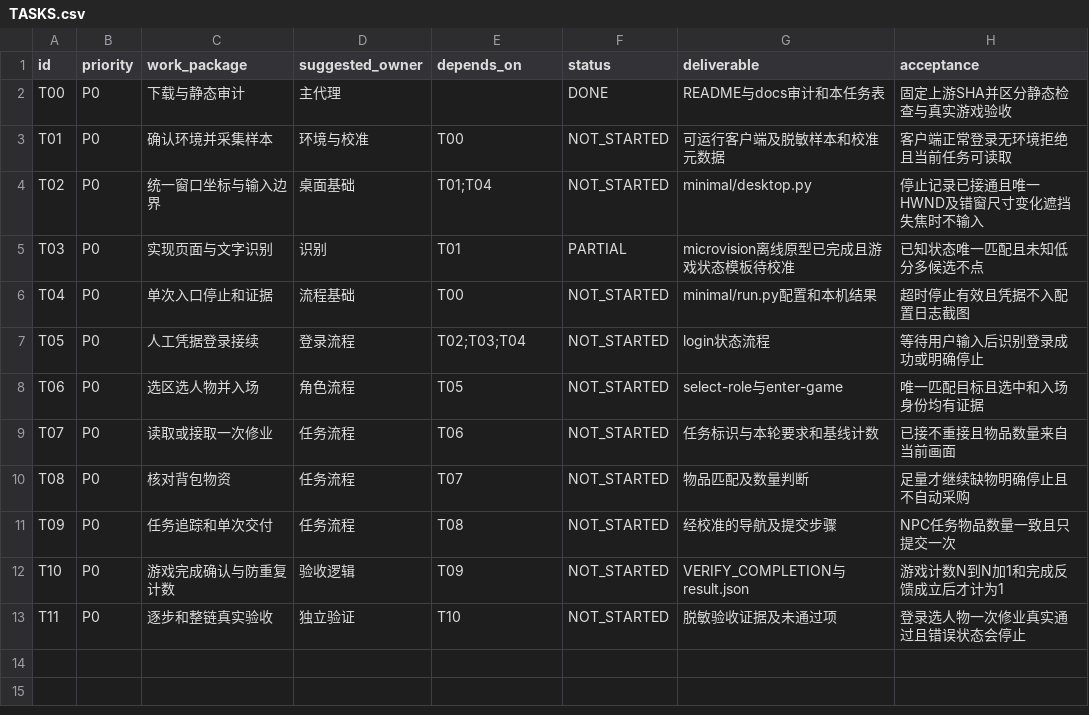
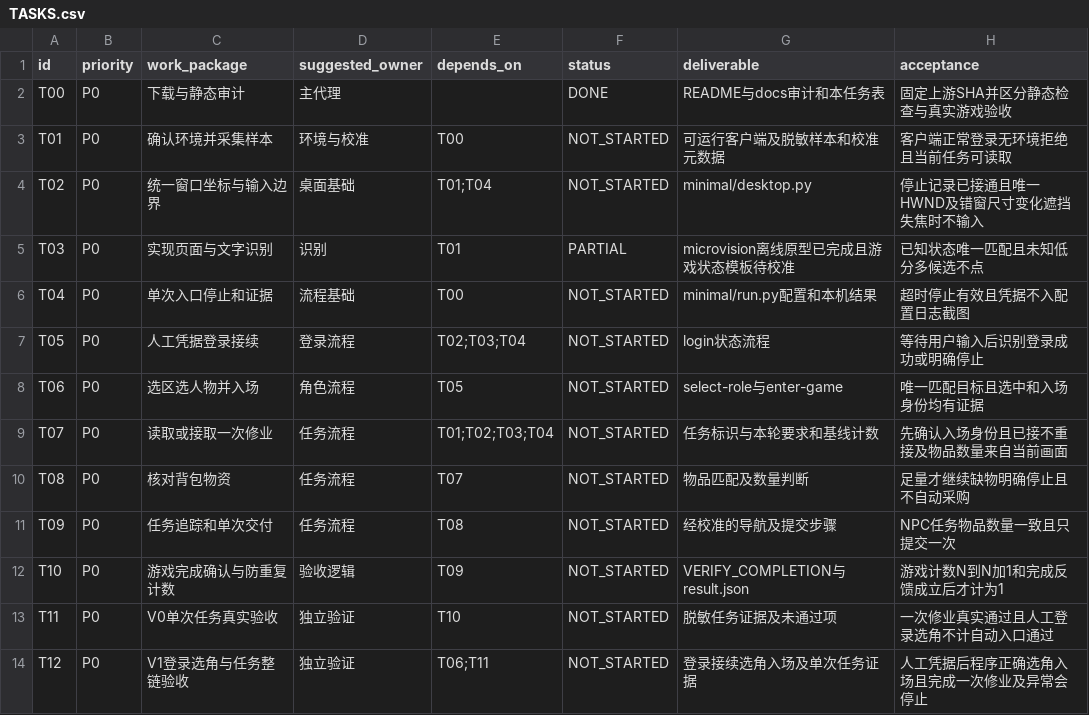
Before and after one commit to nzkres/htz-agent, a CSV file: TASKS.csv, drawn as a sheet.

```diff
--- a/TASKS.csv
+++ b/TASKS.csv
@@ -8,3 +8,3 @@ T05,P0,人工凭据登录接续,登录流程,T02;T03;T04,NOT_STARTED,login状态
 T06,P0,选区选人物并入场,角色流程,T05,NOT_STARTED,select-role与enter-game,唯一匹配目标且选中和入场身份均有证据
-T07,P0,读取或接取一次修业,任务流程,T06,NOT_STARTED,任务标识与本轮要求和基线计数,已接不重接且物品数量来自当前画面
+T07,P0,读取或接取一次修业,任务流程,T01;T02;T03;T04,NOT_STARTED,任务标识与本轮要求和基线计数,先确认入场身份且已接不重接及物品数量来自当前画面
 T08,P0,核对背包物资,任务流程,T07,NOT_STARTED,物品匹配及数量判断,足量才继续缺物明确停止且不自动采购
@@ -12,2 +12,3 @@ T09,P0,任务追踪和单次交付,任务流程,T08,NOT_STARTED,经校准的导
 T10,P0,游戏完成确认与防重复计数,验收逻辑,T09,NOT_STARTED,VERIFY_COMPLETION与result.json,游戏计数N到N加1和完成反馈成立后才计为1
-T11,P0,逐步和整链真实验收,独立验证,T10,NOT_STARTED,脱敏验收证据及未通过项,登录选人物一次修业真实通过且错误状态会停止
+T11,P0,V0单次任务真实验收,独立验证,T10,NOT_STARTED,脱敏任务证据及未通过项,一次修业真实通过且人工登录选角不计自动入口通过
+T12,P0,V1登录选角与任务整链验收,独立验证,T06;T11,NOT_STARTED,登录接续选角入场及单次任务证据,人工凭据后程序正确选角入场且完成一次修业及异常会停止
```
Also changed, not shown: 5 other files.
